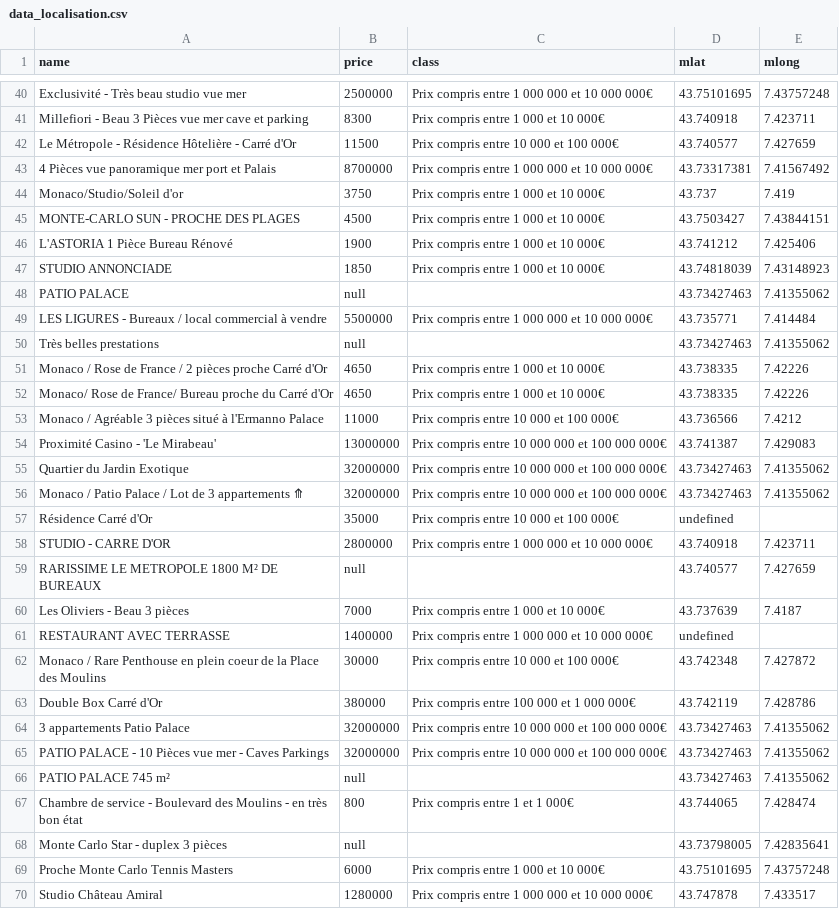
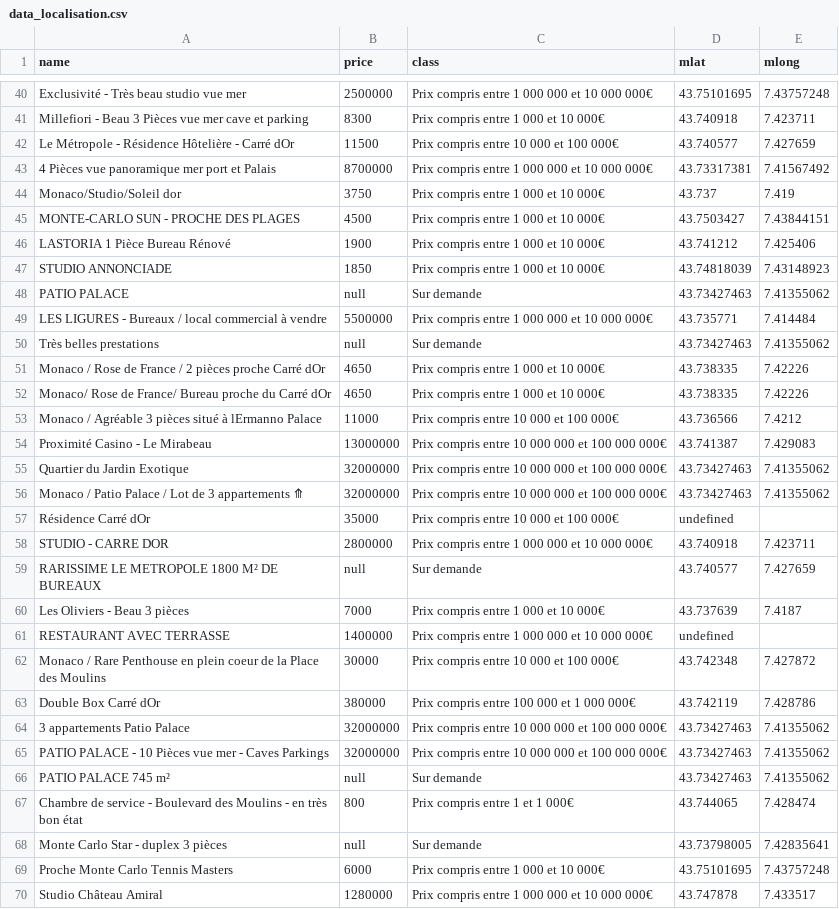
Before and after one commit to JojoGit01/stock_data_csv, a CSV file: data_localisation.csv, drawn as a sheet; only a part is shown, gaps mark what is left out; the diff covers the shown part only.

Commit message:
Update data_localisation.csv

```diff
--- a/data_localisation.csv
+++ b/data_localisation.csv
@@ -41,20 +41,20 @@ Exclusivité - Très beau studio vue mer,2500000,Prix compris entre 1 000 000 et
 Millefiori - Beau 3 Pièces vue mer cave et parking,8300,Prix compris entre 1 000 et 10 000€,43.740918,7.423711
-Le Métropole - Résidence Hôtelière - Carré d'Or,11500,Prix compris entre 10 000 et 100 000€,43.740577,7.427659
+Le Métropole - Résidence Hôtelière - Carré dOr,11500,Prix compris entre 10 000 et 100 000€,43.740577,7.427659
 4 Pièces vue panoramique mer port et Palais,8700000,Prix compris entre 1 000 000 et 10 000 000€,43.73317381,7.41567492
-Monaco/Studio/Soleil d'or,3750,Prix compris entre 1 000 et 10 000€,43.737,7.419
+Monaco/Studio/Soleil dor,3750,Prix compris entre 1 000 et 10 000€,43.737,7.419
 MONTE-CARLO SUN - PROCHE DES PLAGES,4500,Prix compris entre 1 000 et 10 000€,43.7503427,7.43844151
-L'ASTORIA 1 Pièce Bureau Rénové,1900,Prix compris entre 1 000 et 10 000€,43.741212,7.425406
+LASTORIA 1 Pièce Bureau Rénové,1900,Prix compris entre 1 000 et 10 000€,43.741212,7.425406
 STUDIO ANNONCIADE,1850,Prix compris entre 1 000 et 10 000€,43.74818039,7.43148923
-PATIO PALACE,null,,43.73427463,7.41355062
+PATIO PALACE,null,Sur demande,43.73427463,7.41355062
 LES LIGURES - Bureaux / local commercial à vendre,5500000,Prix compris entre 1 000 000 et 10 000 000€,43.735771,7.414484
-Très belles prestations,null,,43.73427463,7.41355062
-Monaco / Rose de France / 2 pièces proche Carré d'Or,4650,Prix compris entre 1 000 et 10 000€,43.738335,7.42226
-Monaco/ Rose de France/ Bureau proche du Carré d'Or,4650,Prix compris entre 1 000 et 10 000€,43.738335,7.42226
-Monaco / Agréable 3 pièces situé à l'Ermanno Palace,11000,Prix compris entre 10 000 et 100 000€,43.736566,7.4212
-Proximité Casino - 'Le Mirabeau',13000000,Prix compris entre 10 000 000 et 100 000 000€,43.741387,7.429083
+Très belles prestations,null,Sur demande,43.73427463,7.41355062
+Monaco / Rose de France / 2 pièces proche Carré dOr,4650,Prix compris entre 1 000 et 10 000€,43.738335,7.42226
+Monaco/ Rose de France/ Bureau proche du Carré dOr,4650,Prix compris entre 1 000 et 10 000€,43.738335,7.42226
+Monaco / Agréable 3 pièces situé à lErmanno Palace,11000,Prix compris entre 10 000 et 100 000€,43.736566,7.4212
+Proximité Casino - Le Mirabeau,13000000,Prix compris entre 10 000 000 et 100 000 000€,43.741387,7.429083
 Quartier du Jardin Exotique,32000000,Prix compris entre 10 000 000 et 100 000 000€,43.73427463,7.41355062
 Monaco / Patio Palace / Lot de 3 appartements ⤊,32000000,Prix compris entre 10 000 000 et 100 000 000€,43.73427463,7.41355062
-Résidence Carré d'Or,35000,Prix compris entre 10 000 et 100 000€,undefined
-STUDIO - CARRE D'OR,2800000,Prix compris entre 1 000 000 et 10 000 000€,43.740918,7.423711
-RARISSIME LE METROPOLE 1800 M² DE BUREAUX,null,,43.740577,7.427659
+Résidence Carré dOr,35000,Prix compris entre 10 000 et 100 000€,undefined
+STUDIO - CARRE DOR,2800000,Prix compris entre 1 000 000 et 10 000 000€,43.740918,7.423711
+RARISSIME LE METROPOLE 1800 M² DE BUREAUX,null,Sur demande,43.740577,7.427659
 Les Oliviers - Beau 3 pièces,7000,Prix compris entre 1 000 et 10 000€,43.737639,7.4187
@@ -62,8 +62,8 @@ RESTAURANT AVEC TERRASSE,1400000,Prix compris entre 1 000 000 et 10 000 000€,u
 Monaco / Rare Penthouse en plein coeur de la Place des Moulins,30000,Prix compris entre 10 000 et 100 000€,43.742348,7.427872
-Double Box Carré d'Or,380000,Prix compris entre 100 000 et 1 000 000€,43.742119,7.428786
+Double Box Carré dOr,380000,Prix compris entre 100 000 et 1 000 000€,43.742119,7.428786
 3 appartements Patio Palace,32000000,Prix compris entre 10 000 000 et 100 000 000€,43.73427463,7.41355062
 PATIO PALACE - 10 Pièces vue mer - Caves Parkings,32000000,Prix compris entre 10 000 000 et 100 000 000€,43.73427463,7.41355062
-PATIO PALACE 745 m²,null,,43.73427463,7.41355062
+PATIO PALACE 745 m²,null,Sur demande,43.73427463,7.41355062
 Chambre de service - Boulevard des Moulins - en très bon état,800,Prix compris entre 1 et 1 000€,43.744065,7.428474
-Monte Carlo Star - duplex 3 pièces,null,,43.73798005,7.42835641
+Monte Carlo Star - duplex 3 pièces,null,Sur demande,43.73798005,7.42835641
 Proche Monte Carlo Tennis Masters,6000,Prix compris entre 1 000 et 10 000€,43.75101695,7.43757248
```
Also changed, not shown: 15 edited cells elsewhere in this file.
